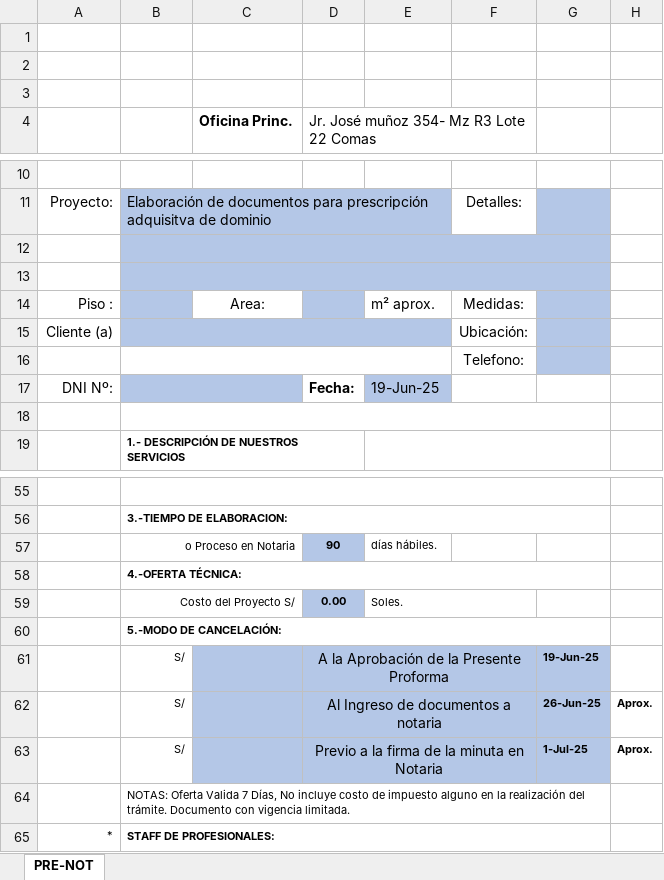
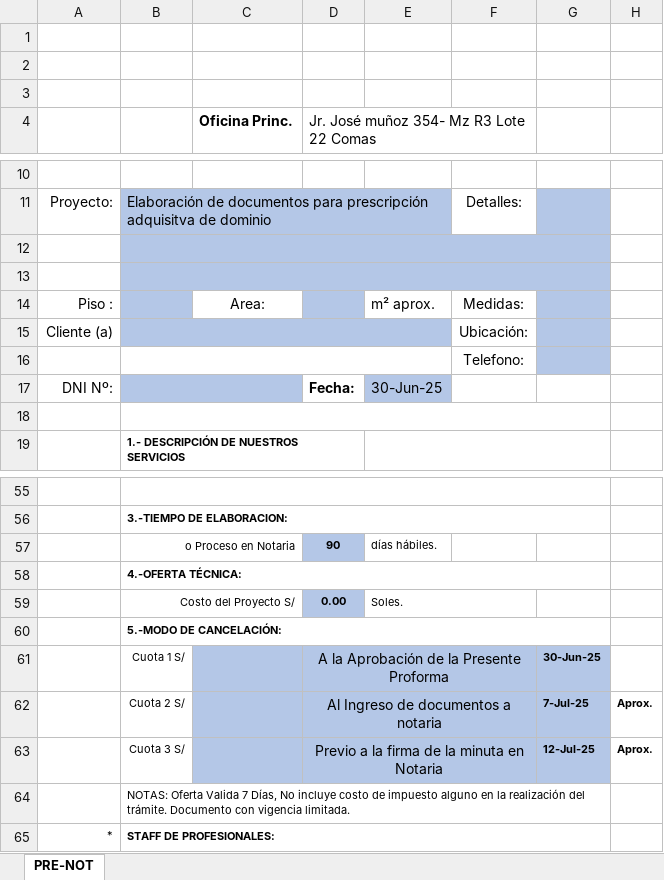
Before and after one commit to BrianVdeV/planosperu-app, an Excel workbook: backend/docs/PRE-NOT.xlsx, sheet PRE-NOT, drawn as a sheet; only a part is shown, gaps mark what is left out; values as stored, in another font and other column widths than the file's, no borders; charts and pictures not drawn; the diff names each change by its address in the sheet, - before the commit and + after, or states it on an @@ line.

```diff
--- a/backend/docs/PRE-NOT.xlsx (sheet PRE-NOT)
+++ b/backend/docs/PRE-NOT.xlsx (sheet PRE-NOT)
-E17: 19-Jun-25
+E17: 30-Jun-25
-B61: S/
+B61: Cuota 1 S/
-G61: 19-Jun-25
+G61: 30-Jun-25
-B62: S/
+B62: Cuota 2 S/
-G62: 26-Jun-25
+G62: 7-Jul-25
-B63: S/
+B63: Cuota 3 S/
-G63: 1-Jul-25
+G63: 12-Jul-25
```
Also changed, not shown: backend/docs/ANT-LEG.xlsx, backend/docs/DEC-CON.xlsx, 52 other files.
